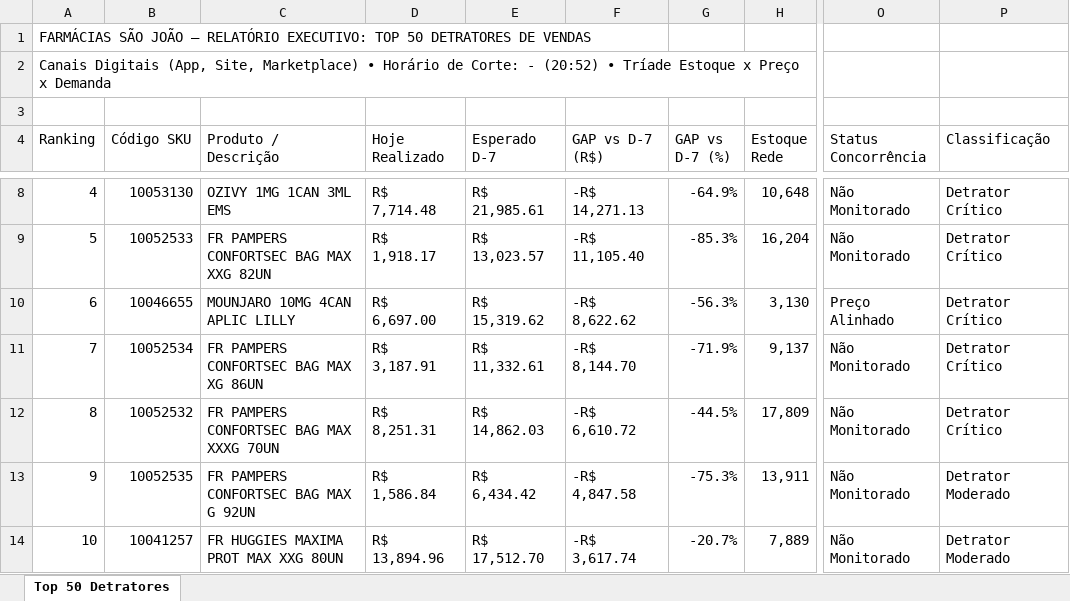
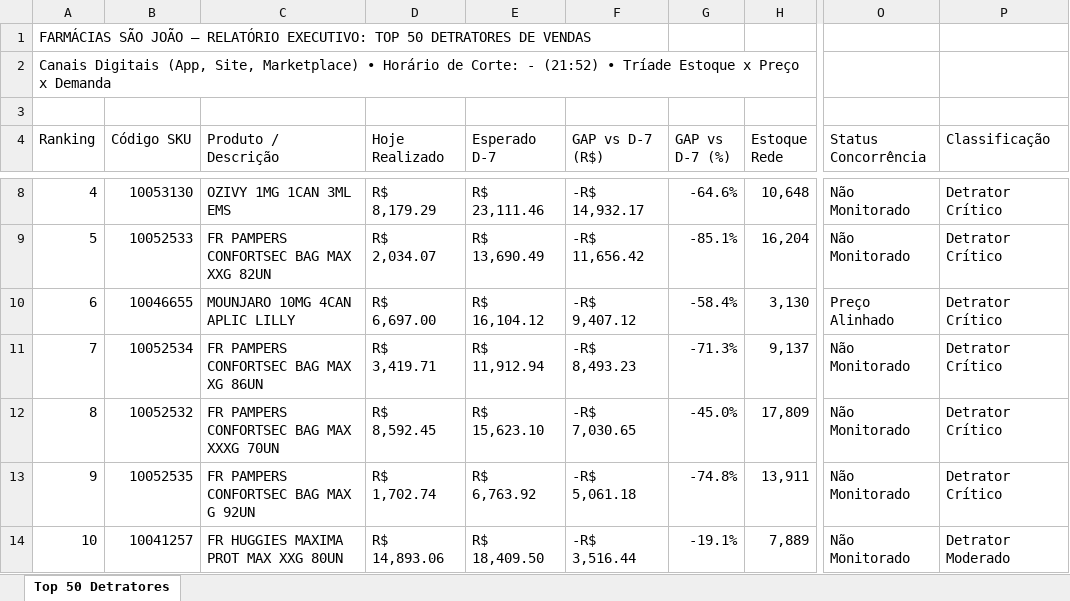
Before and after one commit to lukasg64-png/monitor-canais-digitais, an Excel workbook: data/Top_50_Detratores_Canais_Digitais.xlsx, sheet Top 50 Detratores, drawn as a sheet; only a part is shown, gaps mark what is left out; values as stored, in another font and other column widths than the file's, no cell formats; the diff covers the shown part only; the diff names each change by its address in the sheet, - before the commit and + after, or states it on an @@ line.

Commit message:
Auto-sync Qlik Sense Intraday (12/09/2026 22:21) [Corte: -]

```diff
--- a/data/Top_50_Detratores_Canais_Digitais.xlsx (sheet Top 50 Detratores)
+++ b/data/Top_50_Detratores_Canais_Digitais.xlsx (sheet Top 50 Detratores)
-A2 (Ranking): …Corte: - (20:52) • Tríade…
+A2 (Ranking): …Corte: - (21:52) • Tríade…
-D8 (Hoje Realizado): R$ 7,714.48
+D8 (Hoje Realizado): R$ 8,179.29
-E8 (Esperado D-7): R$ 21,985.61
+E8 (Esperado D-7): R$ 23,111.46
-F8 (GAP vs D-7 (R$)): -R$ 14,271.13
+F8 (GAP vs D-7 (R$)): -R$ 14,932.17
-G8 (GAP vs D-7 (%)): -64.9%
+G8 (GAP vs D-7 (%)): -64.6%
-D9 (Hoje Realizado): R$ 1,918.17
+D9 (Hoje Realizado): R$ 2,034.07
-E9 (Esperado D-7): R$ 13,023.57
+E9 (Esperado D-7): R$ 13,690.49
-F9 (GAP vs D-7 (R$)): -R$ 11,105.40
+F9 (GAP vs D-7 (R$)): -R$ 11,656.42
-G9 (GAP vs D-7 (%)): -85.3%
+G9 (GAP vs D-7 (%)): -85.1%
-E10 (Esperado D-7): R$ 15,319.62
+E10 (Esperado D-7): R$ 16,104.12
-F10 (GAP vs D-7 (R$)): -R$ 8,622.62
+F10 (GAP vs D-7 (R$)): -R$ 9,407.12
-G10 (GAP vs D-7 (%)): -56.3%
+G10 (GAP vs D-7 (%)): -58.4%
-D11 (Hoje Realizado): R$ 3,187.91
+D11 (Hoje Realizado): R$ 3,419.71
-E11 (Esperado D-7): R$ 11,332.61
+E11 (Esperado D-7): R$ 11,912.94
-F11 (GAP vs D-7 (R$)): -R$ 8,144.70
+F11 (GAP vs D-7 (R$)): -R$ 8,493.23
-G11 (GAP vs D-7 (%)): -71.9%
+G11 (GAP vs D-7 (%)): -71.3%
-D12 (Hoje Realizado): R$ 8,251.31
+D12 (Hoje Realizado): R$ 8,592.45
-E12 (Esperado D-7): R$ 14,862.03
+E12 (Esperado D-7): R$ 15,623.10
-F12 (GAP vs D-7 (R$)): -R$ 6,610.72
+F12 (GAP vs D-7 (R$)): -R$ 7,030.65
-G12 (GAP vs D-7 (%)): -44.5%
+G12 (GAP vs D-7 (%)): -45.0%
-D13 (Hoje Realizado): R$ 1,586.84
+D13 (Hoje Realizado): R$ 1,702.74
-E13 (Esperado D-7): R$ 6,434.42
+E13 (Esperado D-7): R$ 6,763.92
-F13 (GAP vs D-7 (R$)): -R$ 4,847.58
+F13 (GAP vs D-7 (R$)): -R$ 5,061.18
-G13 (GAP vs D-7 (%)): -75.3%
+G13 (GAP vs D-7 (%)): -74.8%
-P13 (Classificação): Detrator Moderado
+P13 (Classificação): Detrator Crítico
-D14 (Hoje Realizado): R$ 13,894.96
+D14 (Hoje Realizado): R$ 14,893.06
-E14 (Esperado D-7): R$ 17,512.70
+E14 (Esperado D-7): R$ 18,409.50
-F14 (GAP vs D-7 (R$)): -R$ 3,617.74
+F14 (GAP vs D-7 (R$)): -R$ 3,516.44
-G14 (GAP vs D-7 (%)): -20.7%
+G14 (GAP vs D-7 (%)): -19.1%
```
Also changed, not shown: 1 added row, 1 removed row and 465 edited cells elsewhere in this sheet, cell formats, 12 other files.
